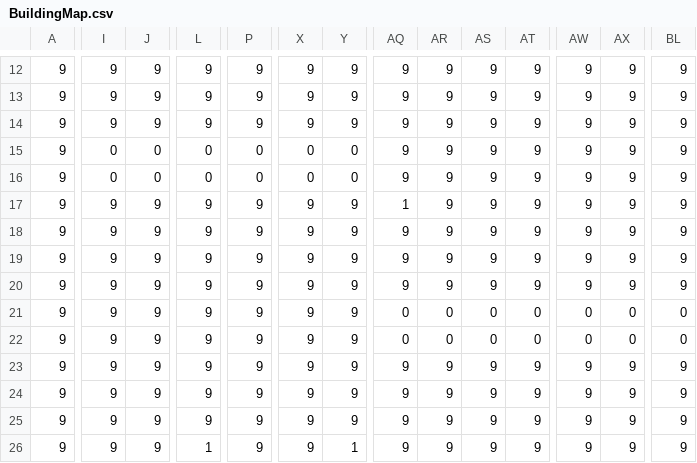
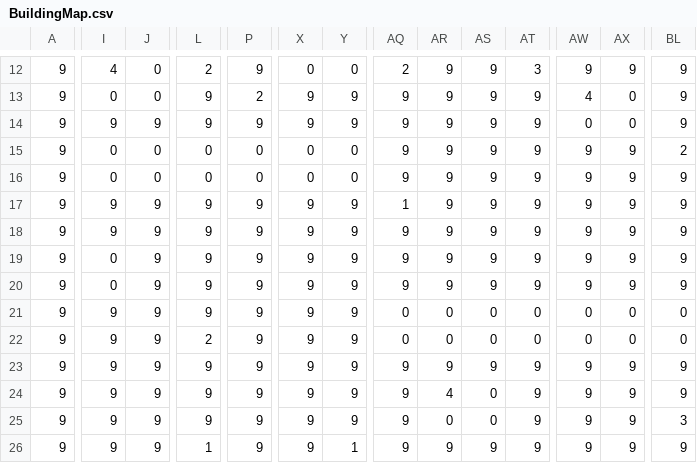
Before and after one commit to yoshiyoshi1/Project_Now, a CSV file: data/Csv/BuildingMap.csv, drawn as a sheet; only a part is shown, gaps mark what is left out; the diff covers the shown part only; the diff names each change by its address in the sheet, - before the commit and + after, or states it on an @@ line.

```diff
--- a/data/Csv/BuildingMap.csv
+++ b/data/Csv/BuildingMap.csv
-I12: 9
+I12: 4
-J12:J13: 9
+J12:J13: 0
-L12: 9
+L12: 2
-X12: 9
+X12: 0
-Y12: 9
+Y12: 0
-AQ12: 9
+AQ12: 2
-AT12: 9
+AT12: 3
-I13: 9
+I13: 0
-P13: 9
+P13: 2
-AW13: 9
+AW13: 4
-AX13:AX14: 9
+AX13:AX14: 0
-AW14: 9
+AW14: 0
-BL15: 9
+BL15: 2
-I19:I20: 9
+I19:I20: 0
-L22: 9
+L22: 2
-AR24: 9
+AR24: 4
-AS24:AS25: 9
+AS24:AS25: 0
-AR25: 9
+AR25: 0
-BL25: 9
+BL25: 3
```
Also changed, not shown: 166 edited cells elsewhere in this file, data/Csv/TerrainMap.csv, 3 other files.
